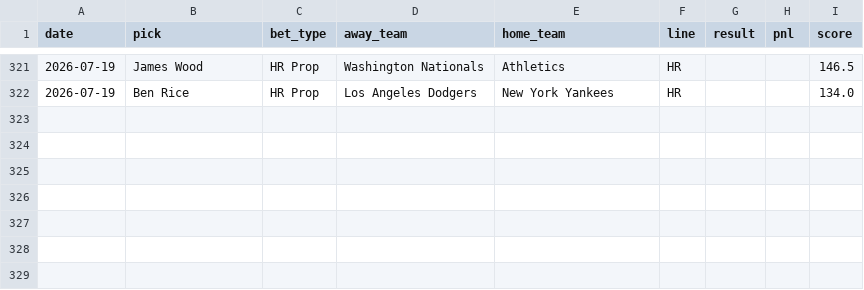
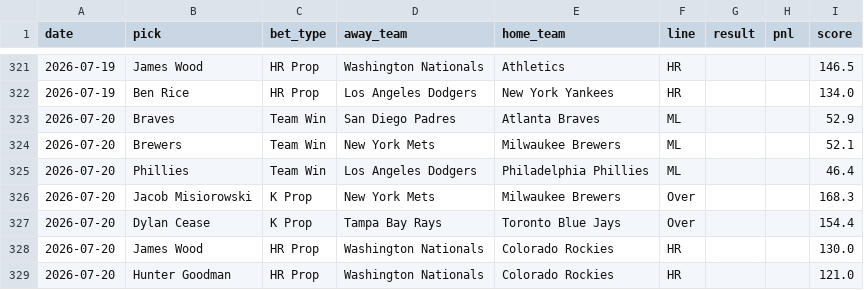
Before and after one commit to HitByOne/mlb-dashboard, a CSV file: data/model_picks.csv, drawn as a sheet; only a part is shown, gaps mark what is left out; the diff names each change by its address in the sheet, - before the commit and + after, or states it on an @@ line.

```diff
--- a/data/model_picks.csv
+++ b/data/model_picks.csv
+row 323: 2026-07-20 | Braves | Team Win | San Diego Padres | Atlanta Braves | ML |  |  | 52.9
+row 324: 2026-07-20 | Brewers | Team Win | New York Mets | Milwaukee Brewers | ML |  |  | 52.1
+row 325: 2026-07-20 | Phillies | Team Win | Los Angeles Dodgers | Philadelphia Phillies | ML |  |  | 46.4
+row 326: 2026-07-20 | Jacob Misiorowski | K Prop | New York Mets | Milwaukee Brewers | Over |  |  | 168.3
+row 327: 2026-07-20 | Dylan Cease | K Prop | Tampa Bay Rays | Toronto Blue Jays | Over |  |  | 154.4
+row 328: 2026-07-20 | James Wood | HR Prop | Washington Nationals | Colorado Rockies | HR |  |  | 130.0
+row 329: 2026-07-20 | Hunter Goodman | HR Prop | Washington Nationals | Colorado Rockies | HR |  |  | 121.0
```
Also changed, not shown: data/hit_streaks.csv, data/hot_cold.csv, 15 other files.
